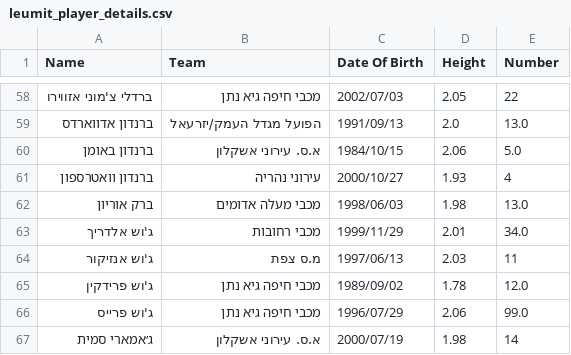
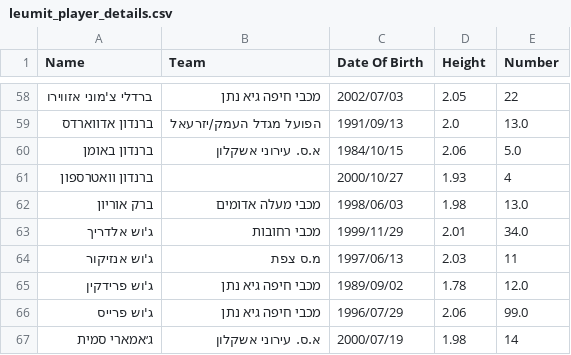
Before and after one commit to navonn3/leumit_db, a CSV file: data/leumit/leumit_player_details.csv, drawn as a sheet; only a part is shown, gaps mark what is left out.

```diff
--- a/data/leumit/leumit_player_details.csv
+++ b/data/leumit/leumit_player_details.csv
@@ -60,3 +60,3 @@
 ברנדון באומן,א.ס. עירוני אשקלון,1984/10/15,2.06,5.0
-ברנדון וואטרספון,עירוני נהריה,2000/10/27,1.93,4
+ברנדון וואטרספון,,2000/10/27,1.93,4
 ברק אוריון,מכבי מעלה אדומים,1998/06/03,1.98,13.0
```
Also changed, not shown: data/leumit/leumit_player_history.csv, 1 other file.
